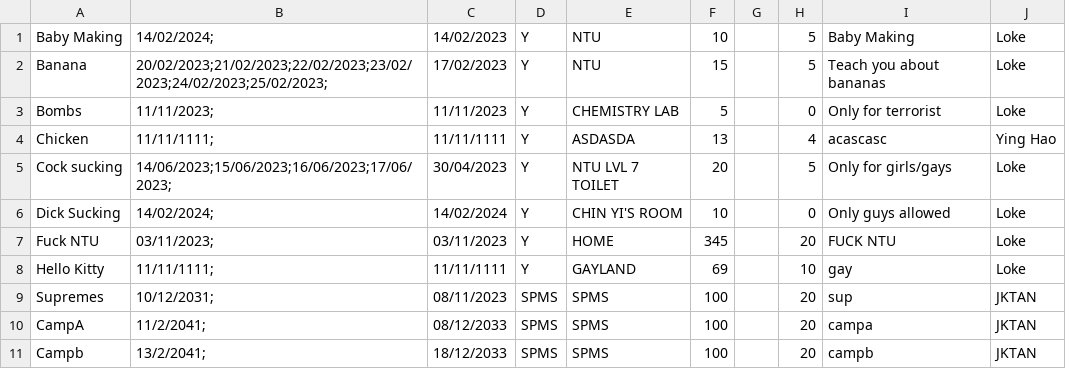
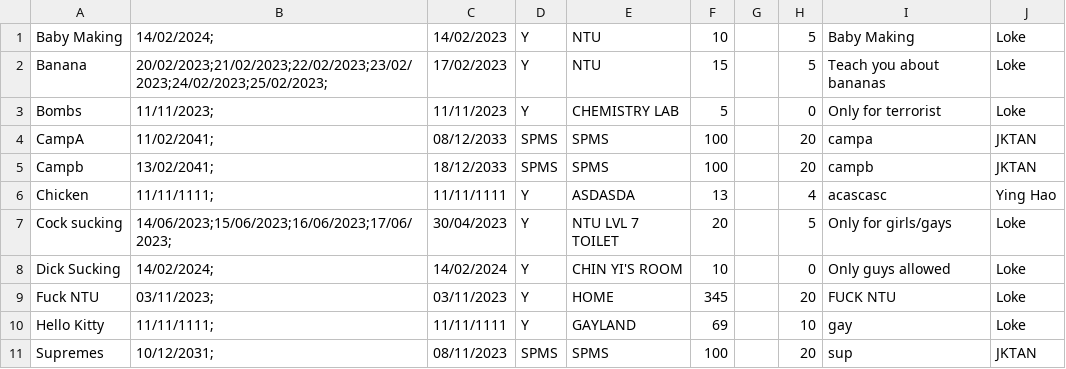
Before and after one commit to Thatguyfergy/CampApplicationAndManagementSystem-CAMS, a CSV file: csvfiles/camps.csv, drawn as a sheet.

Commit message:
improved viewCamp

```diff
--- a/csvfiles/camps.csv
+++ b/csvfiles/camps.csv
@@ -3,2 +3,4 @@ Banana,20/02/2023;21/02/2023;22/02/2023;23/02/2023;24/02/2023;25/02/2023;,17/02/
 Bombs,11/11/2023;,11/11/2023,Y,CHEMISTRY LAB,5,,0,Only for terrorist,Loke,
+CampA,11/02/2041;,08/12/2033,SPMS,SPMS,100,,20,campa,JKTAN,
+Campb,13/02/2041;,18/12/2033,SPMS,SPMS,100,,20,campb,JKTAN,
 Chicken,11/11/1111;,11/11/1111,Y,ASDASDA,13,,4,acascasc,Ying Hao,
@@ -9,3 +11 @@ Hello Kitty,11/11/1111;,11/11/1111,Y,GAYLAND,69,,10,gay,Loke,
 Supremes,10/12/2031;,08/11/2023,SPMS,SPMS,100,,20,sup,JKTAN,
-CampA,11/2/2041;,08/12/2033,SPMS,SPMS,100,,20,campa,JKTAN,
-Campb,13/2/2041;,18/12/2033,SPMS,SPMS,100,,20,campb,JKTAN,
```
Also changed, not shown: 4 other files.
